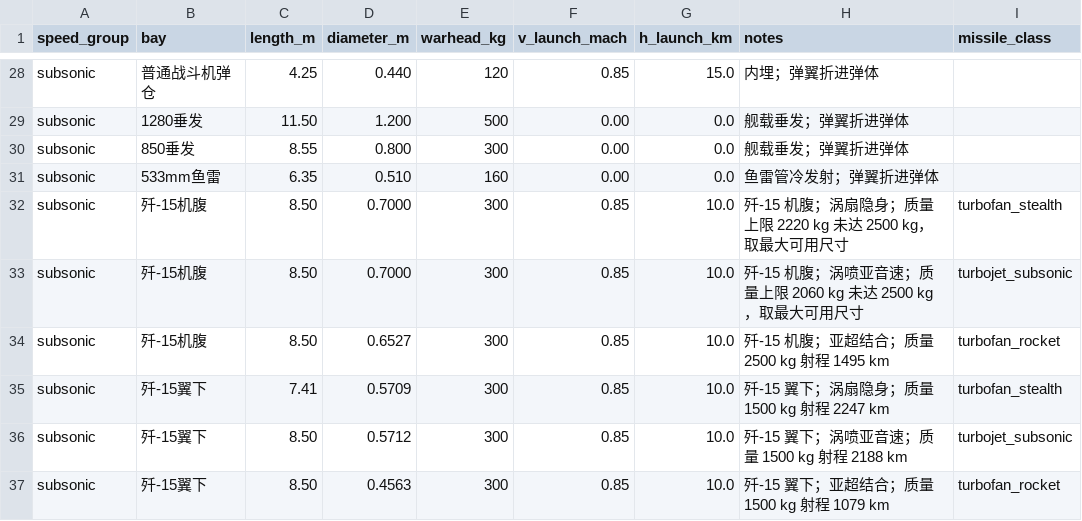
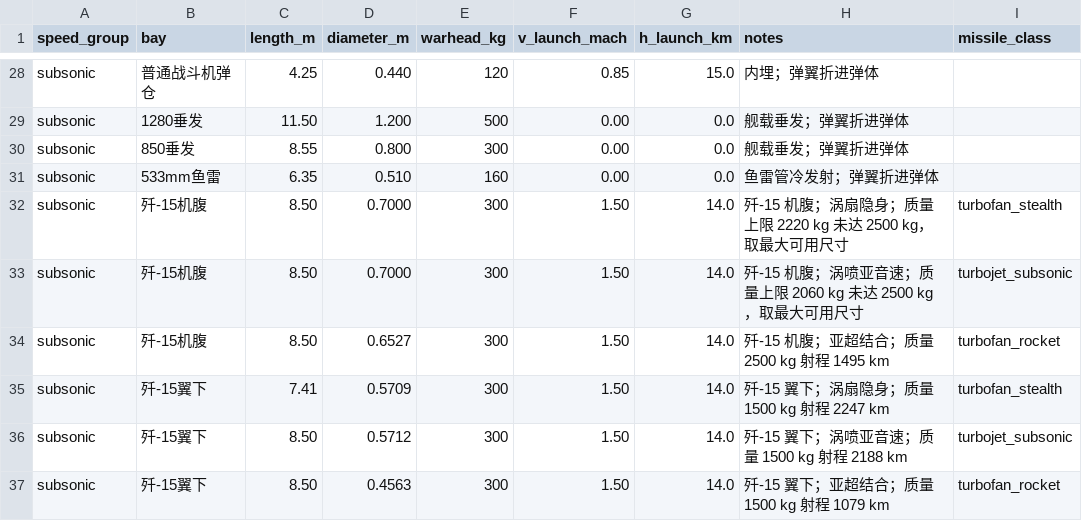
Before and after one commit to xtxsinan-lgtm/military_simulators, a CSV file: data/missile_range_preset_database.csv, drawn as a sheet; only a part is shown, gaps mark what is left out; the diff covers the shown part only.

```diff
--- a/data/missile_range_preset_database.csv
+++ b/data/missile_range_preset_database.csv
@@ -31,7 +31,7 @@ subsonic,850垂发,8.55,0.800,300,0.00,0.0,舰载垂发；弹翼折进弹体,
 subsonic,533mm鱼雷,6.35,0.510,160,0.00,0.0,鱼雷管冷发射；弹翼折进弹体,
-subsonic,歼-15机腹,8.50,0.7000,300,0.85,10.0,歼-15 机腹；涡扇隐身；质量上限 2220 kg 未达 2500 kg，取最大可用尺寸,turbofan_stealth
-subsonic,歼-15机腹,8.50,0.7000,300,0.85,10.0,歼-15 机腹；涡喷亚音速；质量上限 2060 kg 未达 2500 kg，取最大可用尺寸,turbojet_subsonic
-subsonic,歼-15机腹,8.50,0.6527,300,0.85,10.0,歼-15 机腹；亚超结合；质量 2500 kg 射程 1495 km,turbofan_rocket
-subsonic,歼-15翼下,7.41,0.5709,300,0.85,10.0,歼-15 翼下；涡扇隐身；质量 1500 kg 射程 2247 km,turbofan_stealth
-subsonic,歼-15翼下,8.50,0.5712,300,0.85,10.0,歼-15 翼下；涡喷亚音速；质量 1500 kg 射程 2188 km,turbojet_subsonic
-subsonic,歼-15翼下,8.50,0.4563,300,0.85,10.0,歼-15 翼下；亚超结合；质量 1500 kg 射程 1079 km,turbofan_rocket
+subsonic,歼-15机腹,8.50,0.7000,300,1.50,14.0,歼-15 机腹；涡扇隐身；质量上限 2220 kg 未达 2500 kg，取最大可用尺寸,turbofan_stealth
+subsonic,歼-15机腹,8.50,0.7000,300,1.50,14.0,歼-15 机腹；涡喷亚音速；质量上限 2060 kg 未达 2500 kg，取最大可用尺寸,turbojet_subsonic
+subsonic,歼-15机腹,8.50,0.6527,300,1.50,14.0,歼-15 机腹；亚超结合；质量 2500 kg 射程 1495 km,turbofan_rocket
+subsonic,歼-15翼下,7.41,0.5709,300,1.50,14.0,歼-15 翼下；涡扇隐身；质量 1500 kg 射程 2247 km,turbofan_stealth
+subsonic,歼-15翼下,8.50,0.5712,300,1.50,14.0,歼-15 翼下；涡喷亚音速；质量 1500 kg 射程 2188 km,turbojet_subsonic
+subsonic,歼-15翼下,8.50,0.4563,300,1.50,14.0,歼-15 翼下；亚超结合；质量 1500 kg 射程 1079 km,turbofan_rocket
```
Also changed, not shown: 36 edited cells elsewhere in this file, docs/py/data/missile_range_preset_database.csv, 7 other files.
